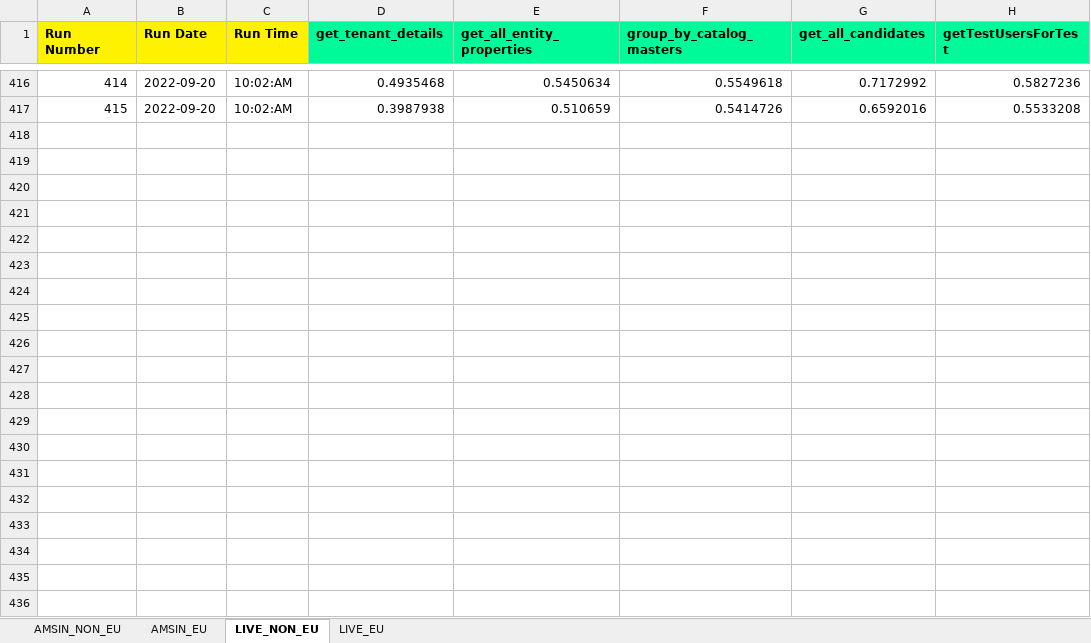
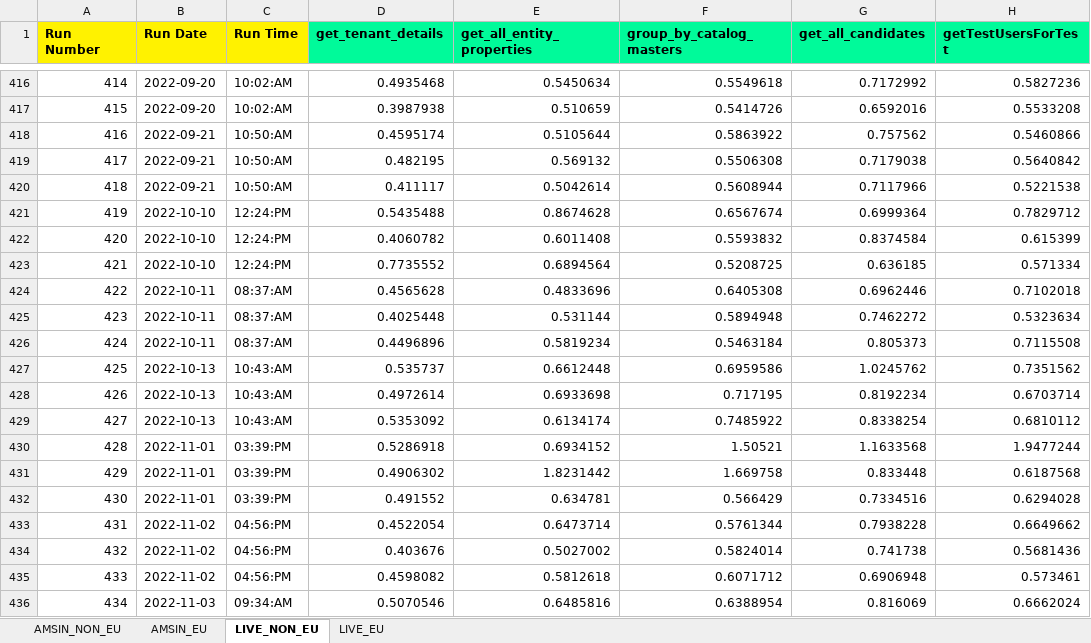
Before and after one commit to Vinod-E/API-Automation, an Excel workbook: Output Data/Crpo/Common_folder/Performance/Performance_testing.xlsx, sheet LIVE_NON_EU, drawn as a sheet; only a part is shown, gaps mark what is left out; values as stored, in another font and other column widths than the file's, no borders; the diff covers the shown part only; the diff names each change by its address in the sheet, - before the commit and + after, or states it on an @@ line.

```diff
--- a/Output Data/Crpo/Common_folder/Performance/Performance_testing.xlsx (sheet LIVE_NON_EU)
+++ b/Output Data/Crpo/Common_folder/Performance/Performance_testing.xlsx (sheet LIVE_NON_EU)
+row 418: 416 | 2022-09-21 | 10:50:AM | 0.4595174 | 0.5105644 | 0.5863922 | 0.757562 | 0.5460866
+row 419: 417 | 2022-09-21 | 10:50:AM | 0.482195 | 0.569132 | 0.5506308 | 0.7179038 | 0.5640842
+row 420: 418 | 2022-09-21 | 10:50:AM | 0.411117 | 0.5042614 | 0.5608944 | 0.7117966 | 0.5221538
+row 421: 419 | 2022-10-10 | 12:24:PM | 0.5435488 | 0.8674628 | 0.6567674 | 0.6999364 | 0.7829712
+row 422: 420 | 2022-10-10 | 12:24:PM | 0.4060782 | 0.6011408 | 0.5593832 | 0.8374584 | 0.615399
+row 423: 421 | 2022-10-10 | 12:24:PM | 0.7735552 | 0.6894564 | 0.5208725 | 0.636185 | 0.571334
+row 424: 422 | 2022-10-11 | 08:37:AM | 0.4565628 | 0.4833696 | 0.6405308 | 0.6962446 | 0.7102018
+row 425: 423 | 2022-10-11 | 08:37:AM | 0.4025448 | 0.531144 | 0.5894948 | 0.7462272 | 0.5323634
+row 426: 424 | 2022-10-11 | 08:37:AM | 0.4496896 | 0.5819234 | 0.5463184 | 0.805373 | 0.7115508
+row 427: 425 | 2022-10-13 | 10:43:AM | 0.535737 | 0.6612448 | 0.6959586 | 1.0245762 | 0.7351562
+row 428: 426 | 2022-10-13 | 10:43:AM | 0.4972614 | 0.6933698 | 0.717195 | 0.8192234 | 0.6703714
+row 429: 427 | 2022-10-13 | 10:43:AM | 0.5353092 | 0.6134174 | 0.7485922 | 0.8338254 | 0.6810112
+row 430: 428 | 2022-11-01 | 03:39:PM | 0.5286918 | 0.6934152 | 1.50521 | 1.1633568 | 1.9477244
+row 431: 429 | 2022-11-01 | 03:39:PM | 0.4906302 | 1.8231442 | 1.669758 | 0.833448 | 0.6187568
+row 432: 430 | 2022-11-01 | 03:39:PM | 0.491552 | 0.634781 | 0.566429 | 0.7334516 | 0.6294028
+row 433: 431 | 2022-11-02 | 04:56:PM | 0.4522054 | 0.6473714 | 0.5761344 | 0.7938228 | 0.6649662
+row 434: 432 | 2022-11-02 | 04:56:PM | 0.403676 | 0.5027002 | 0.5824014 | 0.741738 | 0.5681436
+row 435: 433 | 2022-11-02 | 04:56:PM | 0.4598082 | 0.5812618 | 0.6071712 | 0.6906948 | 0.573461
+row 436: 434 | 2022-11-03 | 09:34:AM | 0.5070546 | 0.6485816 | 0.6388954 | 0.816069 | 0.6662024
```
Also changed, not shown: 47 added rows elsewhere in this sheet, sheet AMSIN_NON_EU, sheet LIVE_EU, sheet AMSIN_EU, Input Data/Crpo/stackranking/stack_ranking_FourEvents_report.xlsx, Output Data/Crpo/Common_folder/API_Performance_Chart_Report.xlsx, 46 other files.
